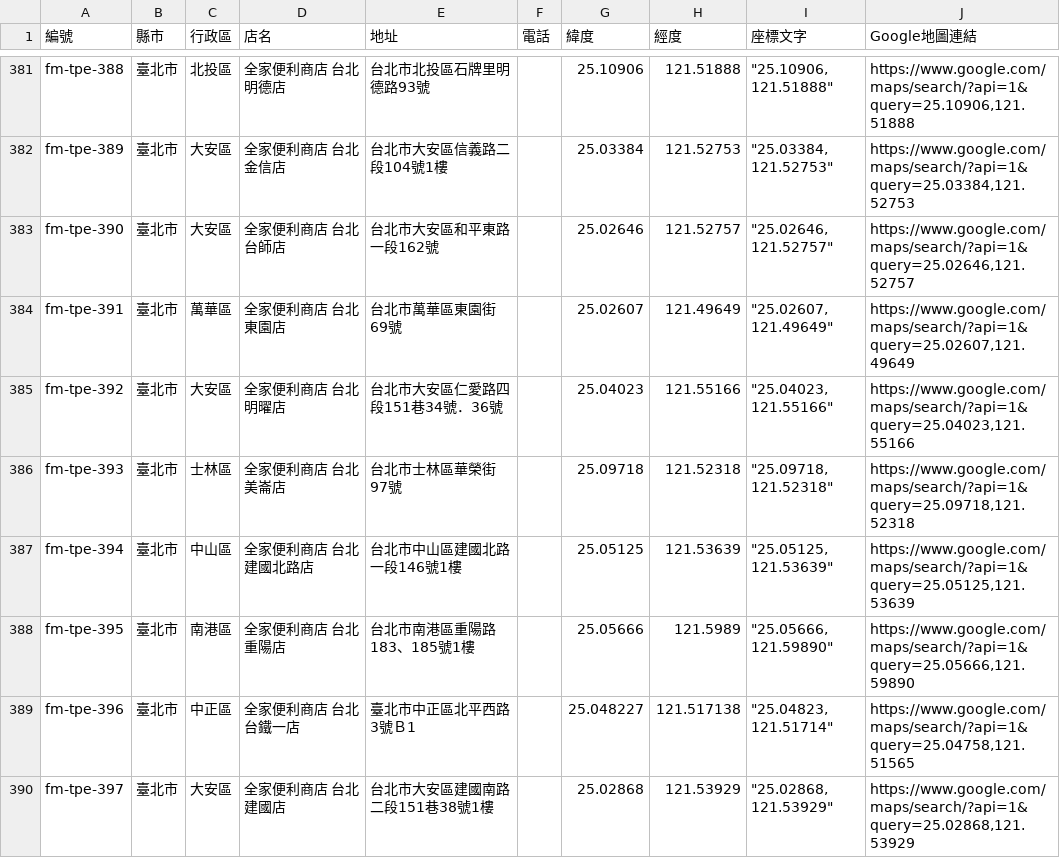
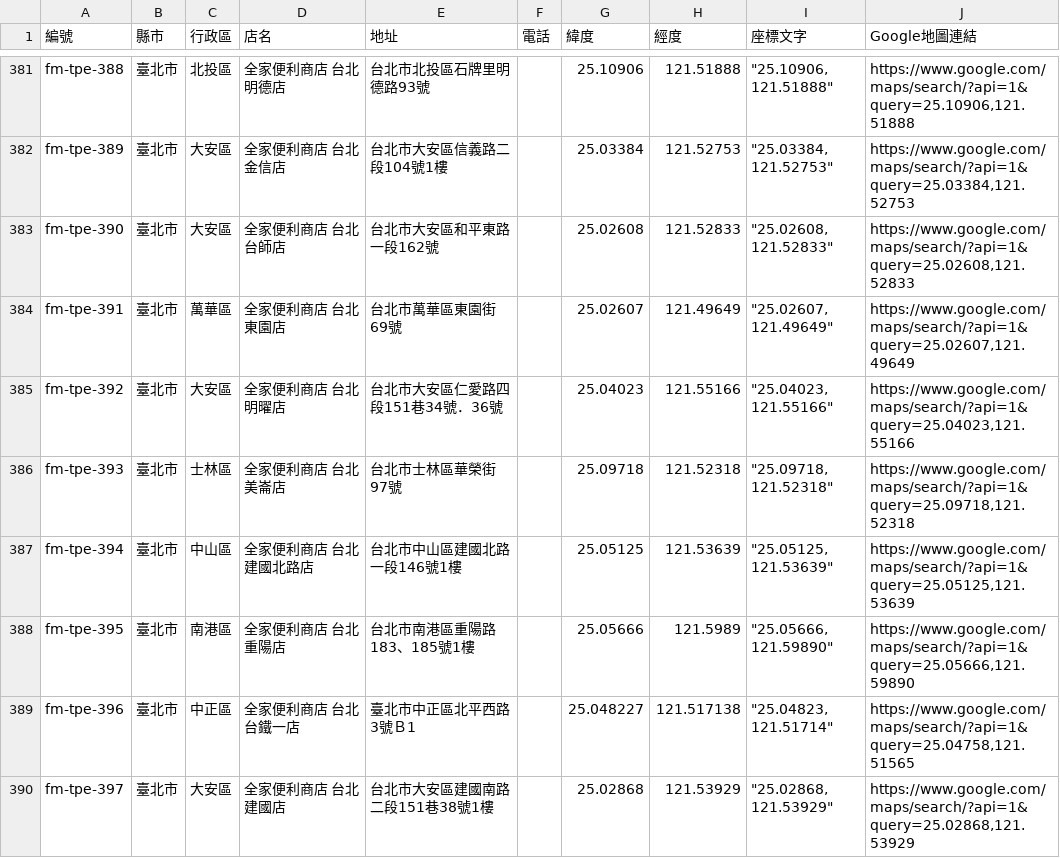
Before and after one commit to kairosvector/kairosvector.github.io, a CSV file: tools/data/familymart/fm-taipei.csv, drawn as a sheet; only a part is shown, gaps mark what is left out.

```diff
--- a/tools/data/familymart/fm-taipei.csv
+++ b/tools/data/familymart/fm-taipei.csv
@@ -382,3 +382,3 @@ fm-tpe-388,臺北市,北投區,全家便利商店 台北明德店,台北市北
 fm-tpe-389,臺北市,大安區,全家便利商店 台北金信店,台北市大安區信義路二段104號1樓,,25.03384,121.52753,"""25.03384, 121.52753""","https://www.google.com/maps/search/?api=1&query=25.03384,121.52753"
-fm-tpe-390,臺北市,大安區,全家便利商店 台北台師店,台北市大安區和平東路一段162號,,25.02646,121.52757,"""25.02646, 121.52757""","https://www.google.com/maps/search/?api=1&query=25.02646,121.52757"
+fm-tpe-390,臺北市,大安區,全家便利商店 台北台師店,台北市大安區和平東路一段162號,,25.02608,121.52833,"""25.02608, 121.52833""","https://www.google.com/maps/search/?api=1&query=25.02608,121.52833"
 fm-tpe-391,臺北市,萬華區,全家便利商店 台北東園店,台北市萬華區東園街69號,,25.02607,121.49649,"""25.02607, 121.49649""","https://www.google.com/maps/search/?api=1&query=25.02607,121.49649"
```
Also changed, not shown: app/public/events/fm-taipei-stores.csv, 6 other files.
